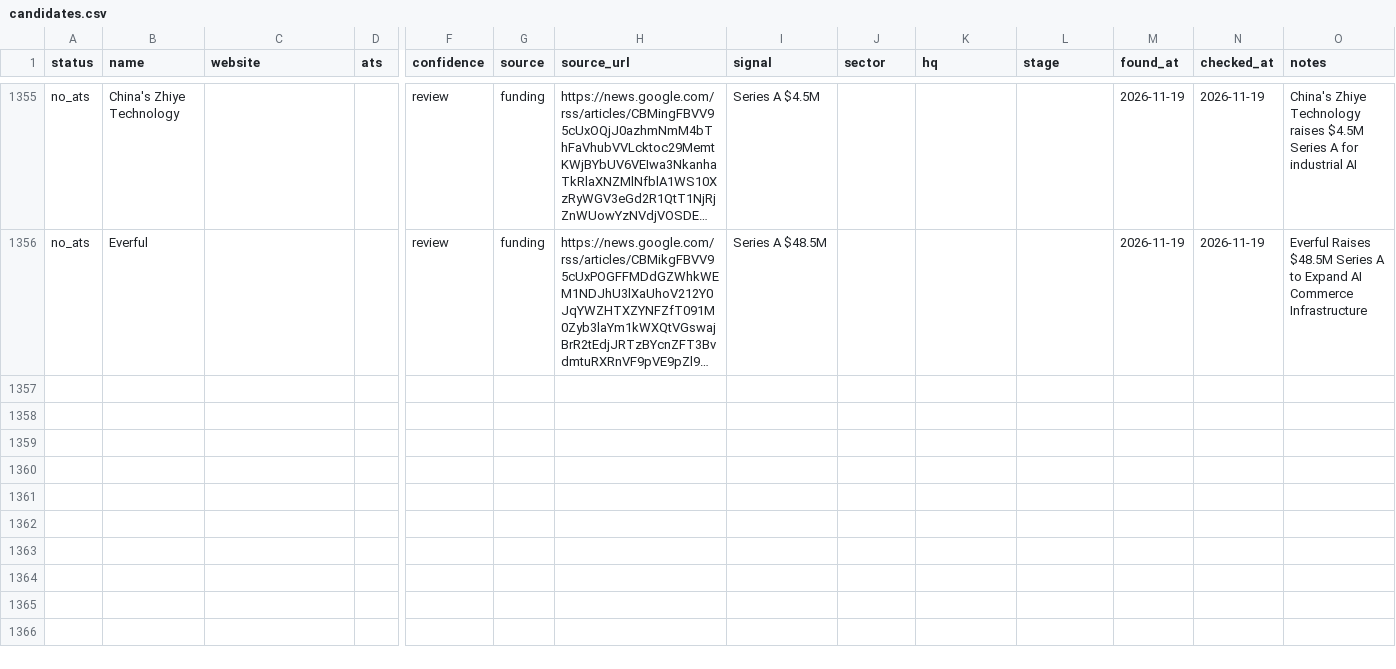
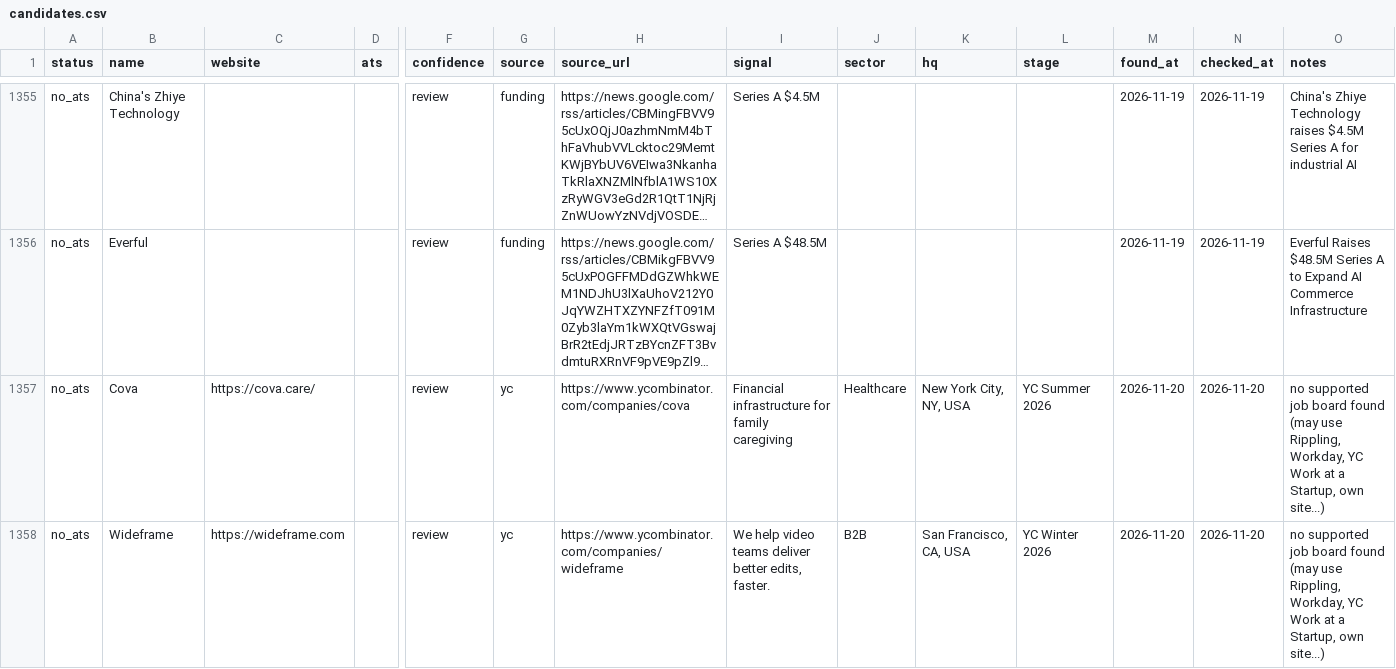
Before and after one commit to lanadeldri/ai-hiring-radar, a CSV file: data/candidates.csv, drawn as a sheet; only a part is shown, gaps mark what is left out; long unchanged cells end in …; rows hold the shown columns only; the diff covers the shown part only; the diff names each change by its address in the sheet, - before the commit and + after, or states it on an @@ line.

```diff
--- a/data/candidates.csv
+++ b/data/candidates.csv
+row 1357: no_ats | Cova | https://cova.care/ |  | review | yc | https://www.ycombinator.com/companies/cova | Financial infrastructure for family caregiving | Healthcare | New York City, NY, USA | YC Summer 2026 | 2026-11-20 | 2026-11-20 | no supported job board found (may use Rippling, Workday, YC Work at a Startup, own site...)
+row 1358: no_ats | Wideframe | https://wideframe.com |  | review | yc | https://www.ycombinator.com/companies/wideframe | We help video teams deliver better edits, faster. | B2B | San Francisco, CA, USA | YC Winter 2026 | 2026-11-20 | 2026-11-20 | no supported job board found (may use Rippling, Workday, YC Work at a Startup, own site...)
```
Also changed, not shown: 5 added rows and 17 edited cells elsewhere in this file, 4 other files.
